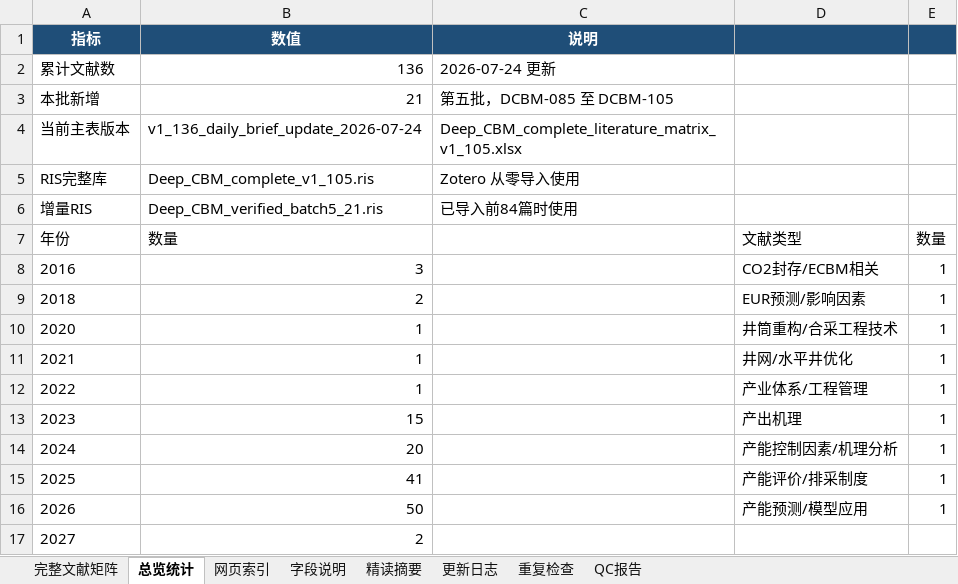
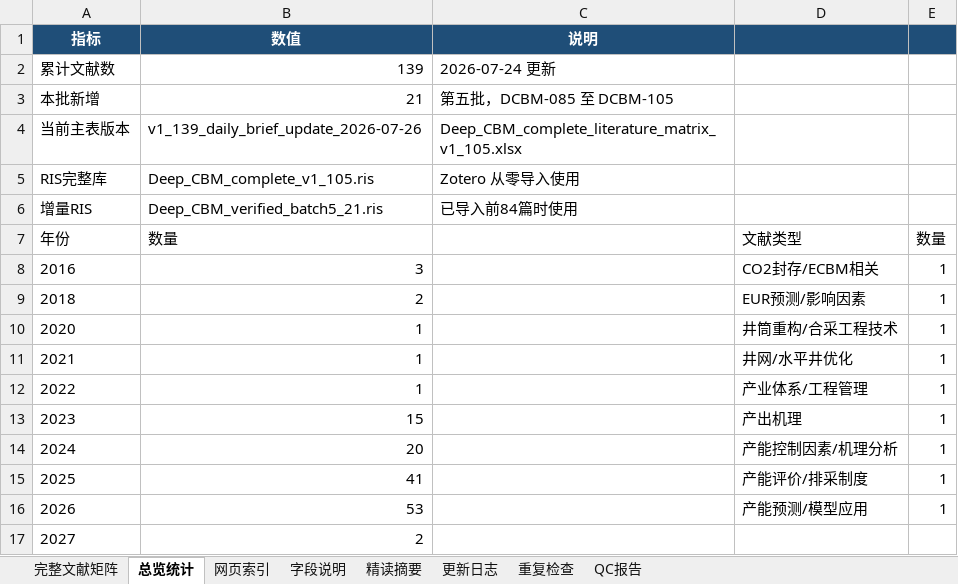
Before and after one commit to oncalemcnealdv3896-afk/Deep_CBM_Knowledge_Base, an Excel workbook: 00_Master/Deep_CBM_Latest.xlsx, sheet 总览统计, drawn as a sheet; values as stored, in another font and other column widths than the file's, no borders; the diff names each change by its address in the sheet, - before the commit and + after, or states it on an @@ line.

Commit message:
update: process Deep CBM daily brief 2026-07-26
- Added 3 new records: DCBM-137, DCBM-138, DCBM-139
- DCBM-137: Tao Wang — Gas content prediction (Results in Engineering)
- DCBM-138: Chen Guo — T-P adsorption behavior (Scientific Reports)
- DCBM-139: Yusong Ji — Logging-driven CBM content (Geological Journal)
- 0 duplicates; master: 136 -> 139, ID continuous
- Protected dirs unmodified

```diff
--- a/00_Master/Deep_CBM_Latest.xlsx (sheet 总览统计)
+++ b/00_Master/Deep_CBM_Latest.xlsx (sheet 总览统计)
-B2 (数值): 136
+B2 (数值): 139
-B4 (数值): v1_136_daily_brief_update_2026-07-24
+B4 (数值): v1_139_daily_brief_update_2026-07-26
-B16 (数值): 50
+B16 (数值): 53
```
Also changed, not shown: sheet 完整文献矩阵, sheet 精读摘要, sheet 网页索引, sheet QC报告, sheet 更新日志, 25 other files.
